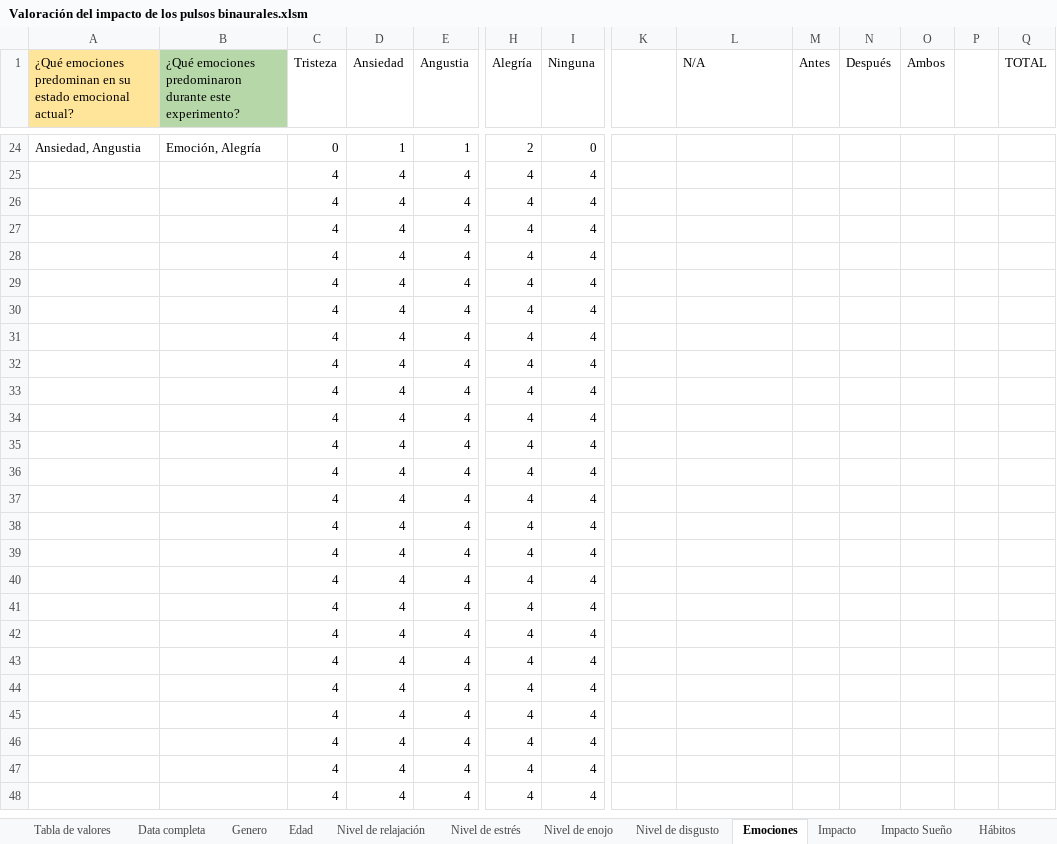
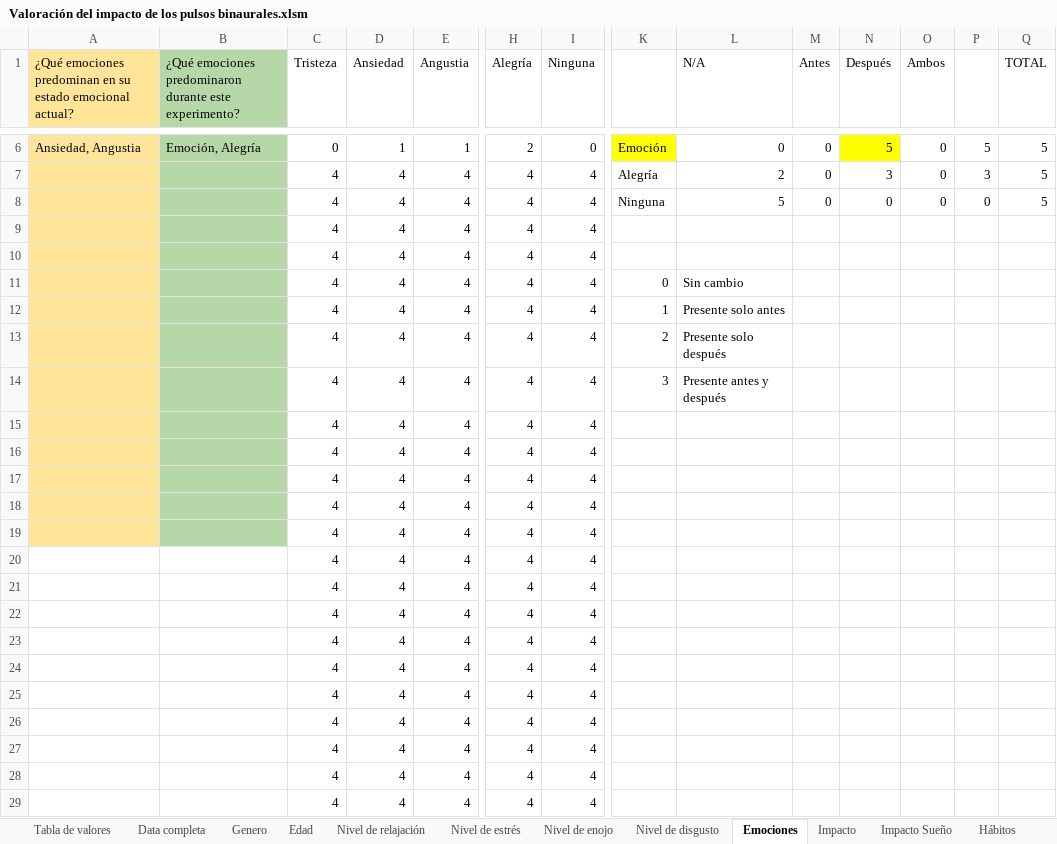
Before and after one commit to Margareth-Vela/Pulsos_Binaurales, an Excel workbook: Estadística/Cualitativo/Valoración del impacto de los pulsos binaurales.xlsm, sheet Emociones, drawn as a sheet; only a part is shown, gaps mark what is left out; the shorter side is filled out with more unchanged rows; values as stored, in another font and other column widths than the file's, no borders; addresses are those after the commit; rows hold the shown columns only; the diff covers the shown part only; the diff names each change by its address in the sheet, - before the commit and + after, or states it on an @@ line.

```diff
--- a/Estadística/Cualitativo/Valoración del impacto de los pulsos binaurales.xlsm (sheet Emociones)
+++ b/Estadística/Cualitativo/Valoración del impacto de los pulsos binaurales.xlsm (sheet Emociones)
-A6 fill: none
+A6 fill: #FFE599
-B6 fill: none
+B6 fill: #B6D7A8
-K6: (empty)
+K6: Emoción
-K6 fill: none
+K6 fill: #FFFF00
-L6 (N/A): (empty)
+L6 (N/A): 0
-M6 (Antes): (empty)
+M6 (Antes): 0
-N6 (Después): (empty)
+N6 (Después): 5
-N6 fill: none
+N6 fill: #FFFF00
-O6 (Ambos): (empty)
+O6 (Ambos): 0
-P6: (empty)
+P6: 5
-Q6 (TOTAL): (empty)
+Q6 (TOTAL): 5
+row 7:  |  | 4 | 4 | 4 | 4 | 4 | Alegría | 2 | 0 | 3 | 0 | 3 | 5
+row 8:  |  | 4 | 4 | 4 | 4 | 4 | Ninguna | 5 | 0 | 0 | 0 | 0 | 5
+row 9:  |  | 4 | 4 | 4 | 4 | 4
+row 10:  |  | 4 | 4 | 4 | 4 | 4
+row 11:  |  | 4 | 4 | 4 | 4 | 4 | 0 | Sin cambio
+row 12:  |  | 4 | 4 | 4 | 4 | 4 | 1 | Presente solo antes
+row 13:  |  | 4 | 4 | 4 | 4 | 4 | 2 | Presente solo después
+row 14:  |  | 4 | 4 | 4 | 4 | 4 | 3 | Presente antes y después
+row 15:  |  | 4 | 4 | 4 | 4 | 4
+row 16:  |  | 4 | 4 | 4 | 4 | 4
+row 17:  |  | 4 | 4 | 4 | 4 | 4
+row 18:  |  | 4 | 4 | 4 | 4 | 4
+row 19:  |  | 4 | 4 | 4 | 4 | 4
+row 20:  |  | 4 | 4 | 4 | 4 | 4
+row 21:  |  | 4 | 4 | 4 | 4 | 4
+row 22:  |  | 4 | 4 | 4 | 4 | 4
+row 23:  |  | 4 | 4 | 4 | 4 | 4
+row 24:  |  | 4 | 4 | 4 | 4 | 4
```
Also changed, not shown: 18 removed rows, 28 edited cells and cell formats elsewhere in this sheet, sheet Nivel de estrés, sheet Nivel de relajación, sheet Nivel de enojo, sheet Nivel de disgusto, sheet Data completa, sheet Impacto, 4 more sheets, formulas that keep their value, hidden cells, charts or pictures, 5 other files.
